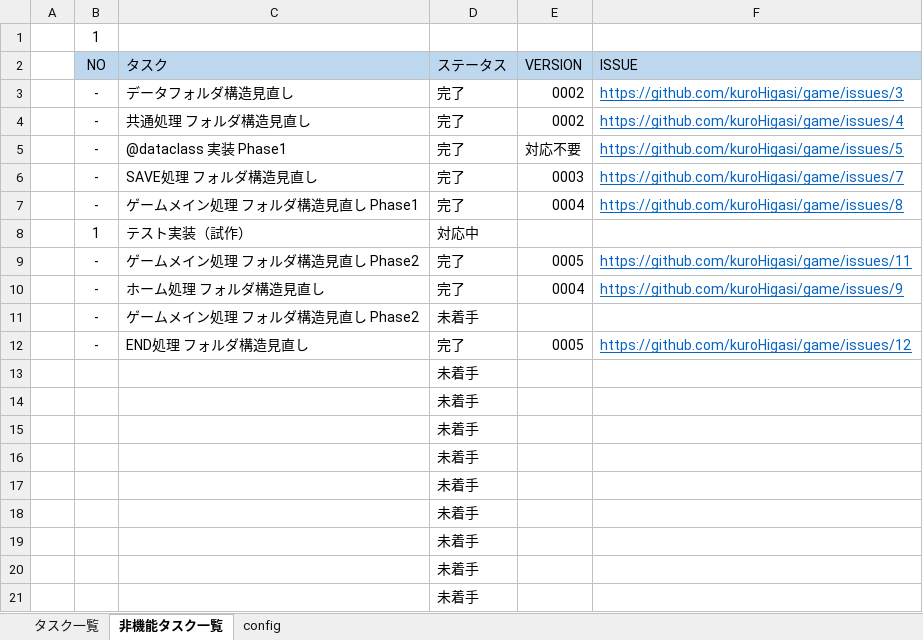
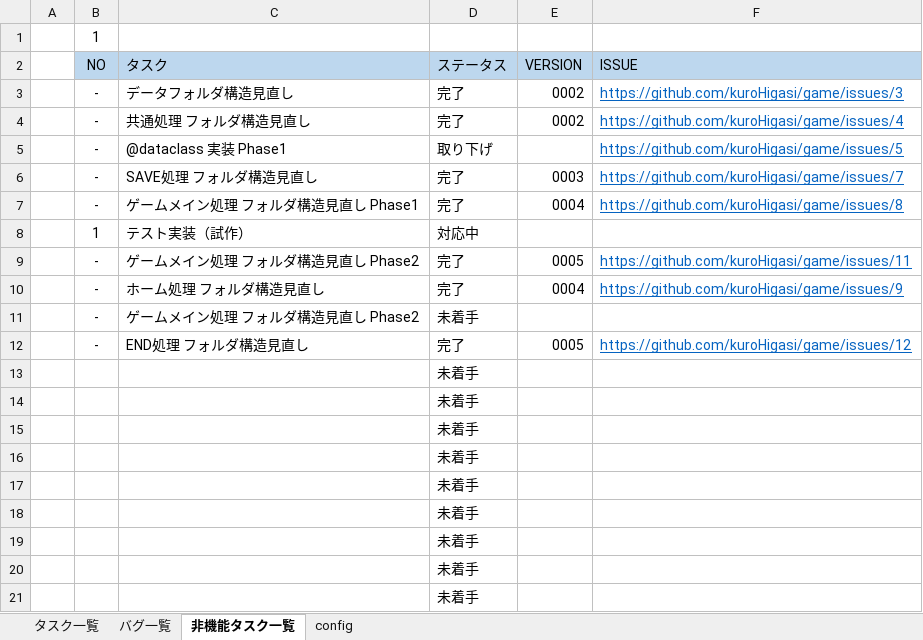
Before and after one commit to kuroHigasi/game, an Excel workbook: 00_TODO/TODO.xlsx, sheet 非機能タスク一覧, drawn as a sheet; only a part is shown; the shorter side is filled out with more unchanged rows; values as stored, in another font and other column widths than the file's, no borders; conditional formats not drawn; the diff names each change by its address in the sheet, - before the commit and + after, or states it on an @@ line.

```diff
--- a/00_TODO/TODO.xlsx (sheet 非機能タスク一覧)
+++ b/00_TODO/TODO.xlsx (sheet 非機能タスク一覧)
+sheet tab: バグ一覧
-D5 (ステータス): 完了
+D5 (ステータス): 取り下げ
-E5 (VERSION): 対応不要
+E5 (VERSION): (empty)
+row 13:  |  |  | 未着手
+row 14:  |  |  | 未着手
```
Also changed, not shown: sheet タスク一覧, sheet config.
